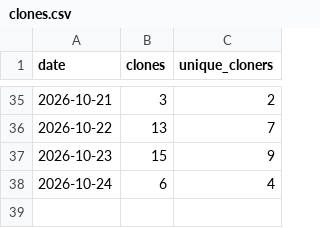
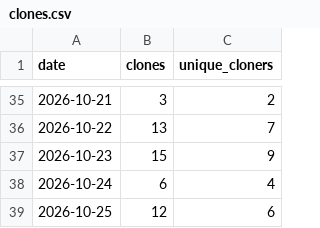
Before and after one commit to GoutamkumarKoppolu/DigiLog, a CSV file: clones.csv, drawn as a sheet; only a part is shown, gaps mark what is left out.

```diff
--- a/clones.csv
+++ b/clones.csv
@@ -38 +38,2 @@ date,clones,unique_cloners
 2026-10-24,6,4
+2026-10-25,12,6
```
Also changed, not shown: downloads.csv, pages.csv, 2 other files.
